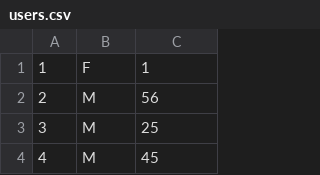
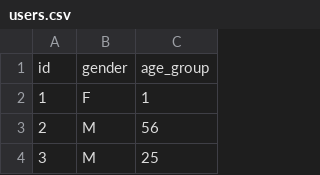
Before and after one commit to S-GargHub/MovieRecommendationSystem, a CSV file: Nodes/users.csv, drawn as a sheet; only a part is shown; the shorter side is filled out with more unchanged rows.

```diff
--- a/Nodes/users.csv
+++ b/Nodes/users.csv
@@ -1 +1,2 @@
+id,gender,age_group
 1,F,1
```
Also changed, not shown: 8 other files.
